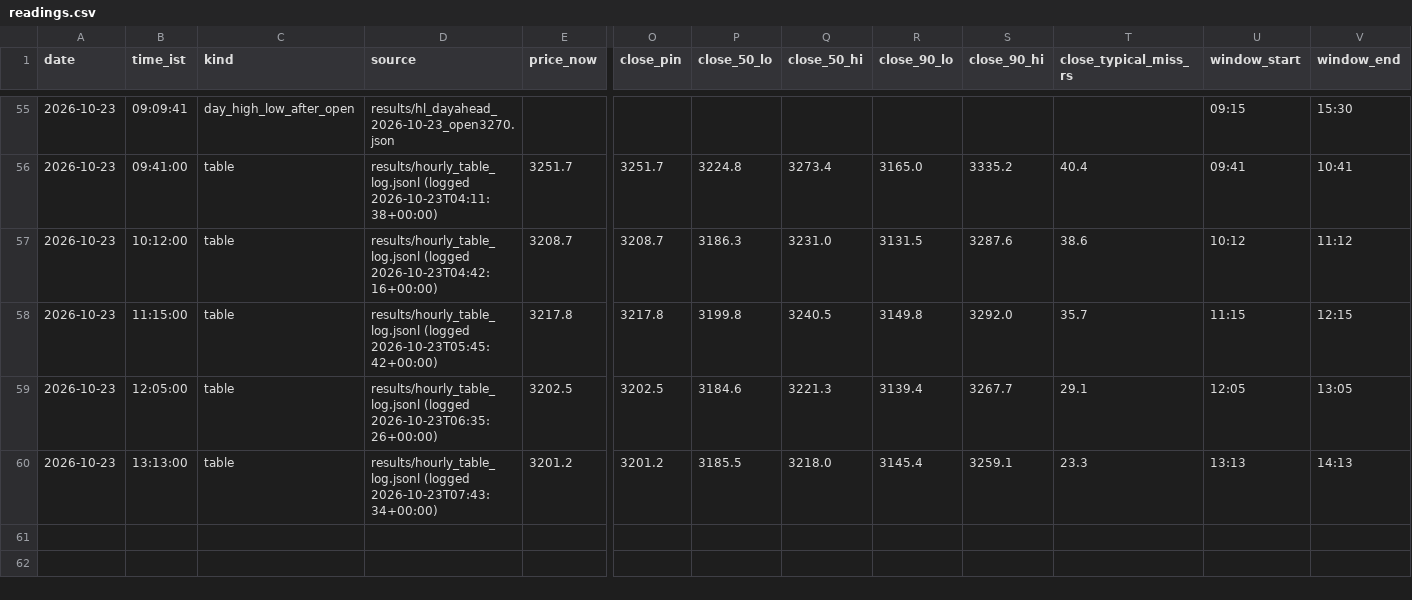
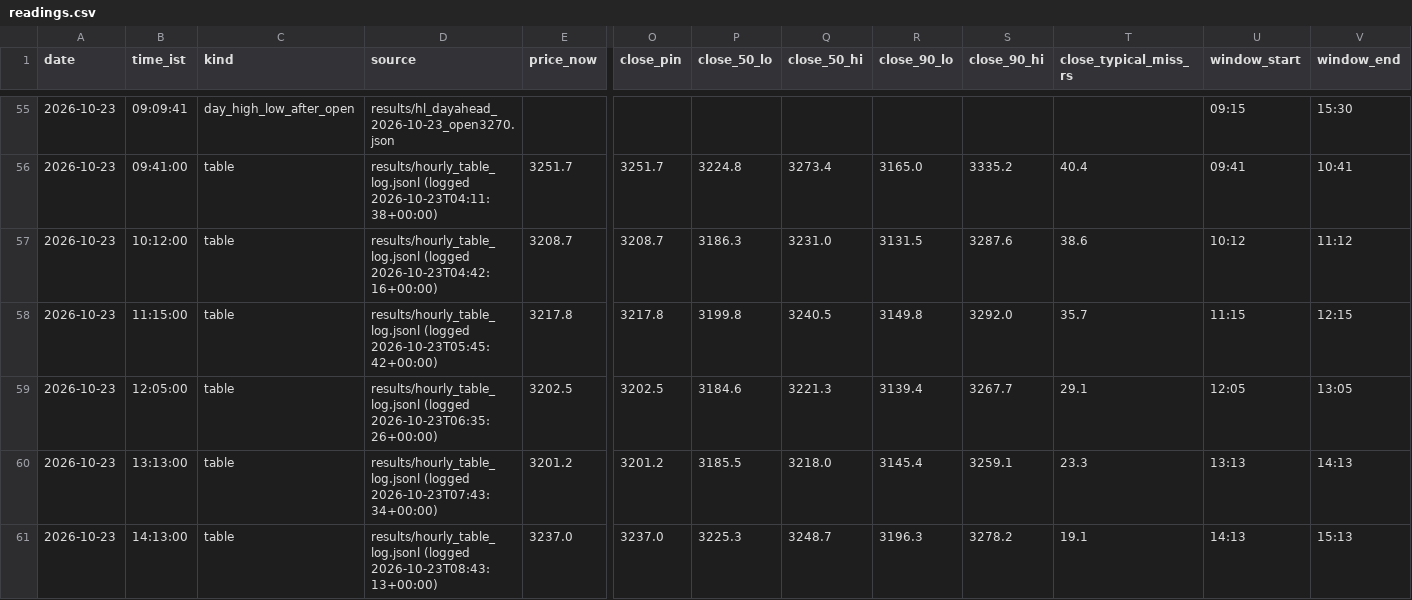
Before and after one commit to shauryaa1808g-max/pred_18, a CSV file: results/readings/readings.csv, drawn as a sheet; only a part is shown, gaps mark what is left out; rows hold the shown columns only; the diff names each change by its address in the sheet, - before the commit and + after, or states it on an @@ line.

```diff
--- a/results/readings/readings.csv
+++ b/results/readings/readings.csv
+row 61: 2026-10-23 | 14:13:00 | table | results/hourly_table_log.jsonl (logged 2026-10-23T08:43:13+00:00) | 3237.0 | 3237.0 | 3225.3 | 3248.7 | 3196.3 | 3278.2 | 19.1 | 14:13 | 15:13
```
Also changed, not shown: results/live_hl_bars_1m.csv, results/readings/by_day/2026-10-23.csv, 2 other files.
